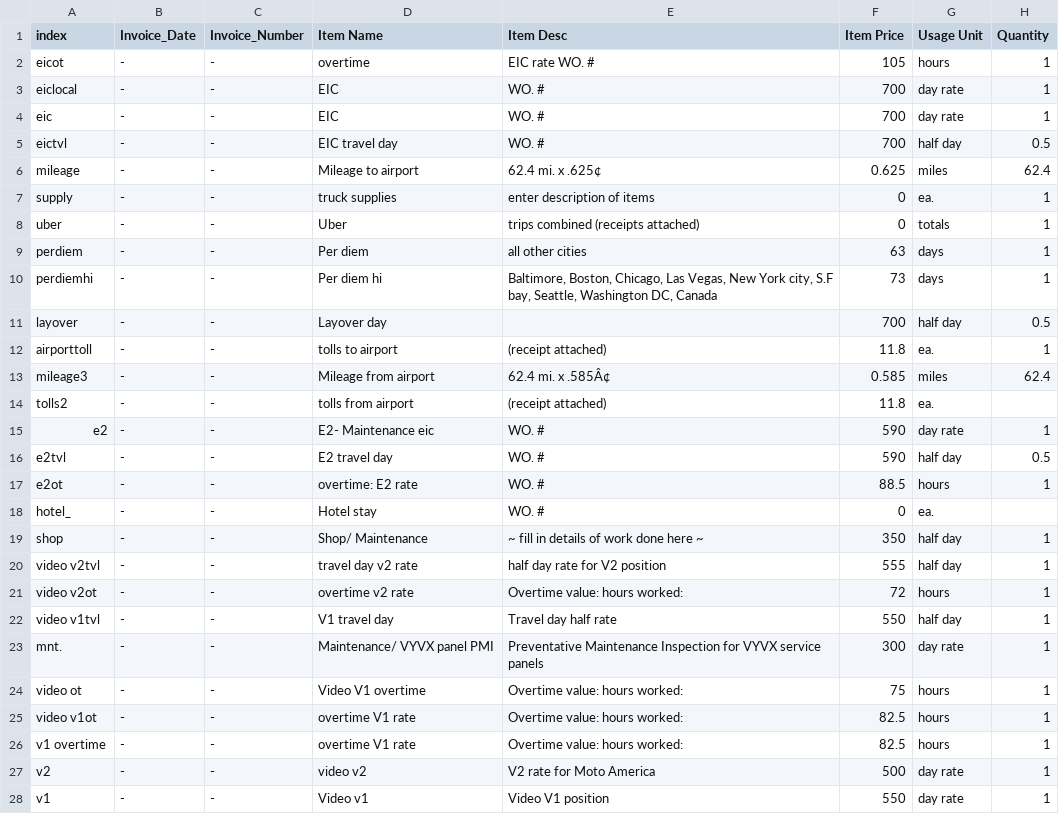
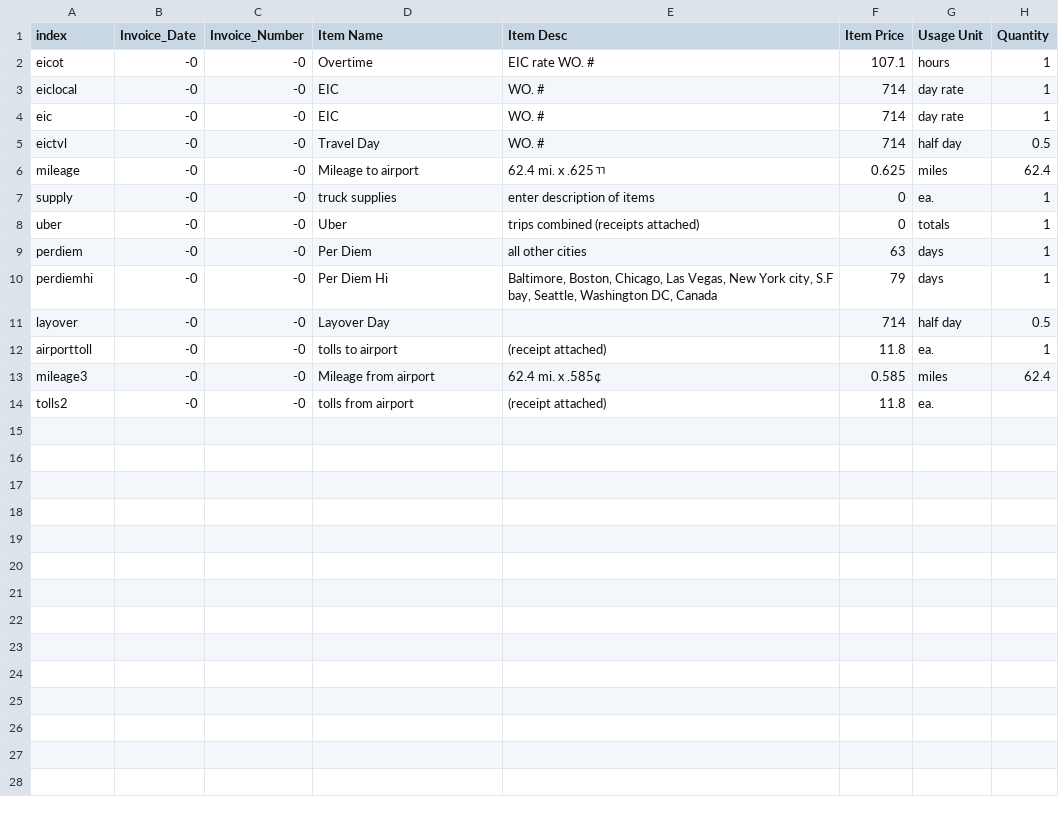
Before and after one commit to jt-eic/accounting, a CSV file: Item.csv, drawn as a sheet; the diff names each change by its address in the sheet, - before the commit and + after, or states it on an @@ line.

```diff
--- a/Item.csv
+++ b/Item.csv
-B2:B14 (Invoice_Date): -
+B2:B14 (Invoice_Date): -0
-C2:C14 (Invoice_Number): -
+C2:C14 (Invoice_Number): -0
-D2 (Item Name): overtime
+D2 (Item Name): Overtime
-F2 (Item Price): 105
+F2 (Item Price): 107.1
-F3:F5 (Item Price): 700
+F3:F5 (Item Price): 714
-D5 (Item Name): EIC travel day
+D5 (Item Name): Travel Day
-E6 (Item Desc): 62.4 mi. x .625¢
+E6 (Item Desc): 62.4 mi. x .625ﾢ
-D9 (Item Name): Per diem
+D9 (Item Name): Per Diem
-D10 (Item Name): Per diem hi
+D10 (Item Name): Per Diem Hi
-F10 (Item Price): 73
+F10 (Item Price): 79
-D11 (Item Name): Layover day
+D11 (Item Name): Layover Day
-F11 (Item Price): 700
+F11 (Item Price): 714
-E13 (Item Desc): 62.4 mi. x .585Â¢
+E13 (Item Desc): 62.4 mi. x .585¢
-row 15: e2 | - | - | E2- Maintenance eic | WO. # | 590 | day rate | 1
-row 16: e2tvl | - | - | E2 travel day | WO. # | 590 | half day | 0.5
-row 17: e2ot | - | - | overtime: E2 rate | WO. # | 88.5 | hours | 1
-row 18: hotel_ | - | - | Hotel stay | WO. # | 0 | ea.
-row 19: shop | - | - | Shop/ Maintenance | ~ fill in details of work done here ~ | 350 | half day | 1
-row 20: video v2tvl | - | - | travel day v2 rate | half day rate for V2 position | 555 | half day | 1
-row 21: video v2ot | - | - | overtime v2 rate | Overtime value: hours worked: | 72 | hours | 1
-row 22: video v1tvl | - | - | V1 travel day | Travel day half rate | 550 | half day | 1
-row 23: mnt. | - | - | Maintenance/ VYVX panel PMI | Preventative Maintenance Inspection for VYVX service panels | 300 | day rate | 1
-row 24: video ot | - | - | Video V1 overtime | Overtime value: hours worked: | 75 | hours | 1
-row 25: video v1ot | - | - | overtime V1 rate | Overtime value: hours worked: | 82.5 | hours | 1
-row 26: v1 overtime | - | - | overtime V1 rate | Overtime value: hours worked: | 82.5 | hours | 1
-row 27: v2 | - | - | video v2 | V2 rate for Moto America | 500 | day rate | 1
-row 28: v1 | - | - | Video v1 | Video V1 position | 550 | day rate | 1
```
Also changed, not shown: saleItems.csv, 10 other files.
